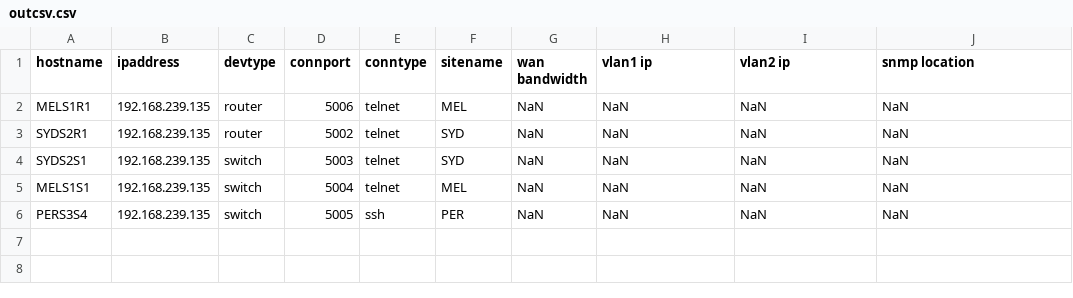
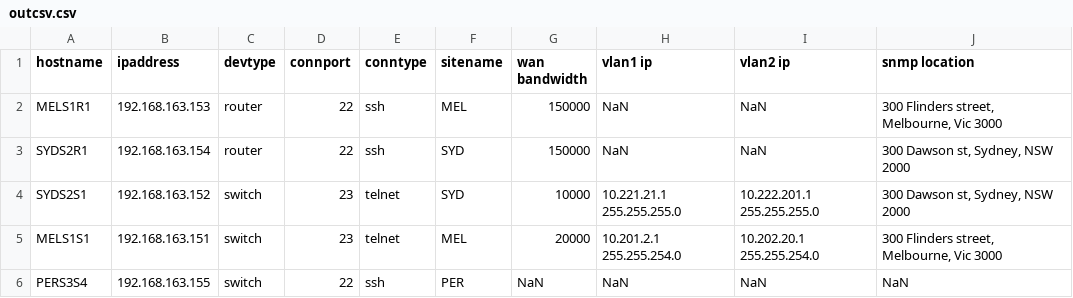
Before and after one commit to netresearchdevops/netinfomiko, a CSV file: outcsv.csv, drawn as a sheet.

Commit message:
tested multiprocessing with telnet and ssh using username and password. netconn.enable()

```diff
--- a/outcsv.csv
+++ b/outcsv.csv
@@ -1,6 +1,6 @@
 hostname,ipaddress,devtype,connport,conntype,sitename,wan bandwidth,vlan1 ip,vlan2 ip,snmp location
-MELS1R1,192.168.239.135,router,5006,telnet,MEL,NaN,NaN,NaN,NaN
-SYDS2R1,192.168.239.135,router,5002,telnet,SYD,NaN,NaN,NaN,NaN
-SYDS2S1,192.168.239.135,switch,5003,telnet,SYD,NaN,NaN,NaN,NaN
-MELS1S1,192.168.239.135,switch,5004,telnet,MEL,NaN,NaN,NaN,NaN
-PERS3S4,192.168.239.135,switch,5005,ssh,PER,NaN,NaN,NaN,NaN
+MELS1R1,192.168.163.153,router,22,ssh,MEL,150000,NaN,NaN,"300 Flinders street, Melbourne, Vic 3000"
+SYDS2R1,192.168.163.154,router,22,ssh,SYD,150000,NaN,NaN,"300 Dawson st, Sydney, NSW 2000"
+SYDS2S1,192.168.163.152,switch,23,telnet,SYD,10000,10.221.21.1 255.255.255.0,10.222.201.1 255.255.255.0,"300 Dawson st, Sydney, NSW 2000"
+MELS1S1,192.168.163.151,switch,23,telnet,MEL,20000,10.201.2.1 255.255.254.0,10.202.20.1 255.255.254.0,"300 Flinders street, Melbourne, Vic 3000"
+PERS3S4,192.168.163.155,switch,22,ssh,PER,NaN,NaN,NaN,NaN
```
Also changed, not shown: 3 other files.
